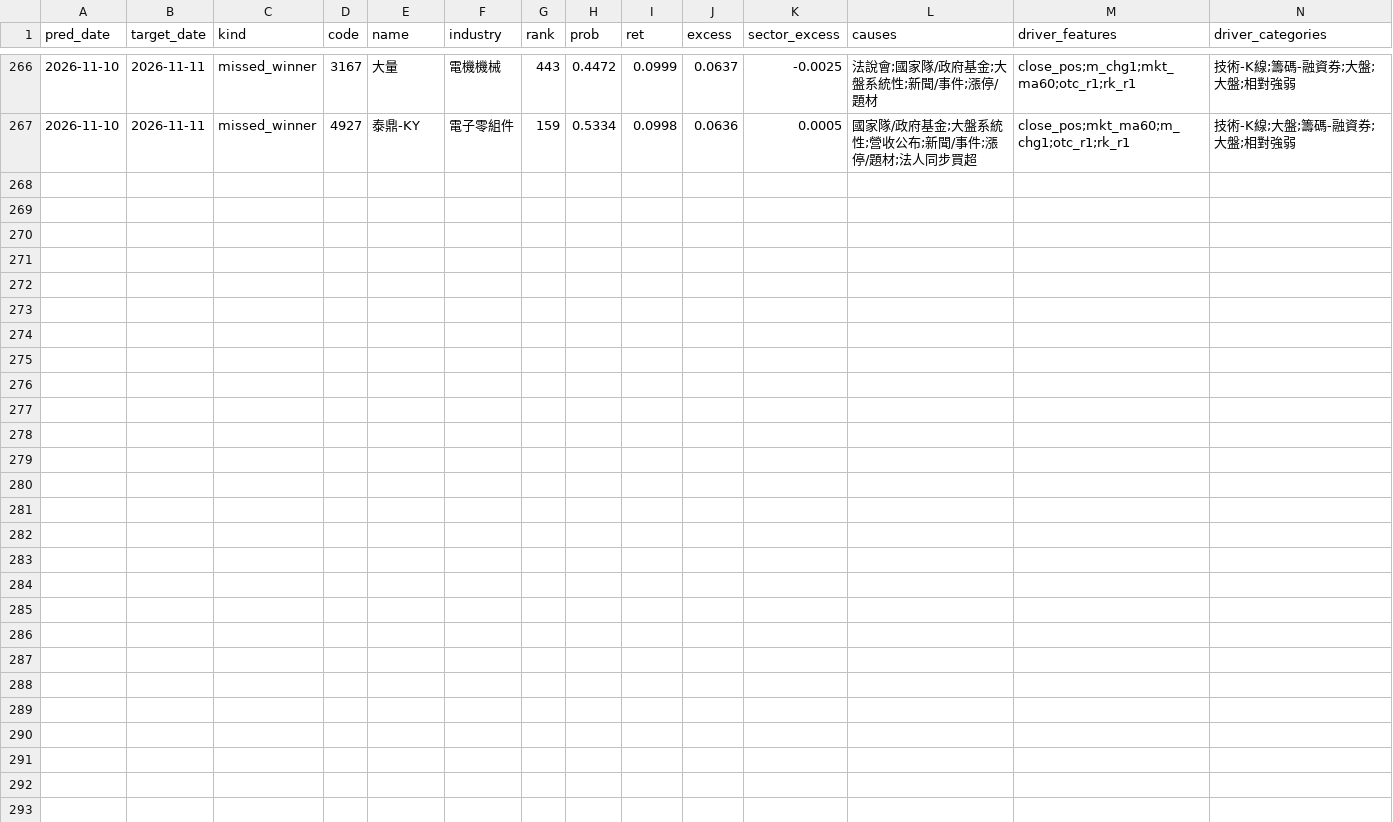
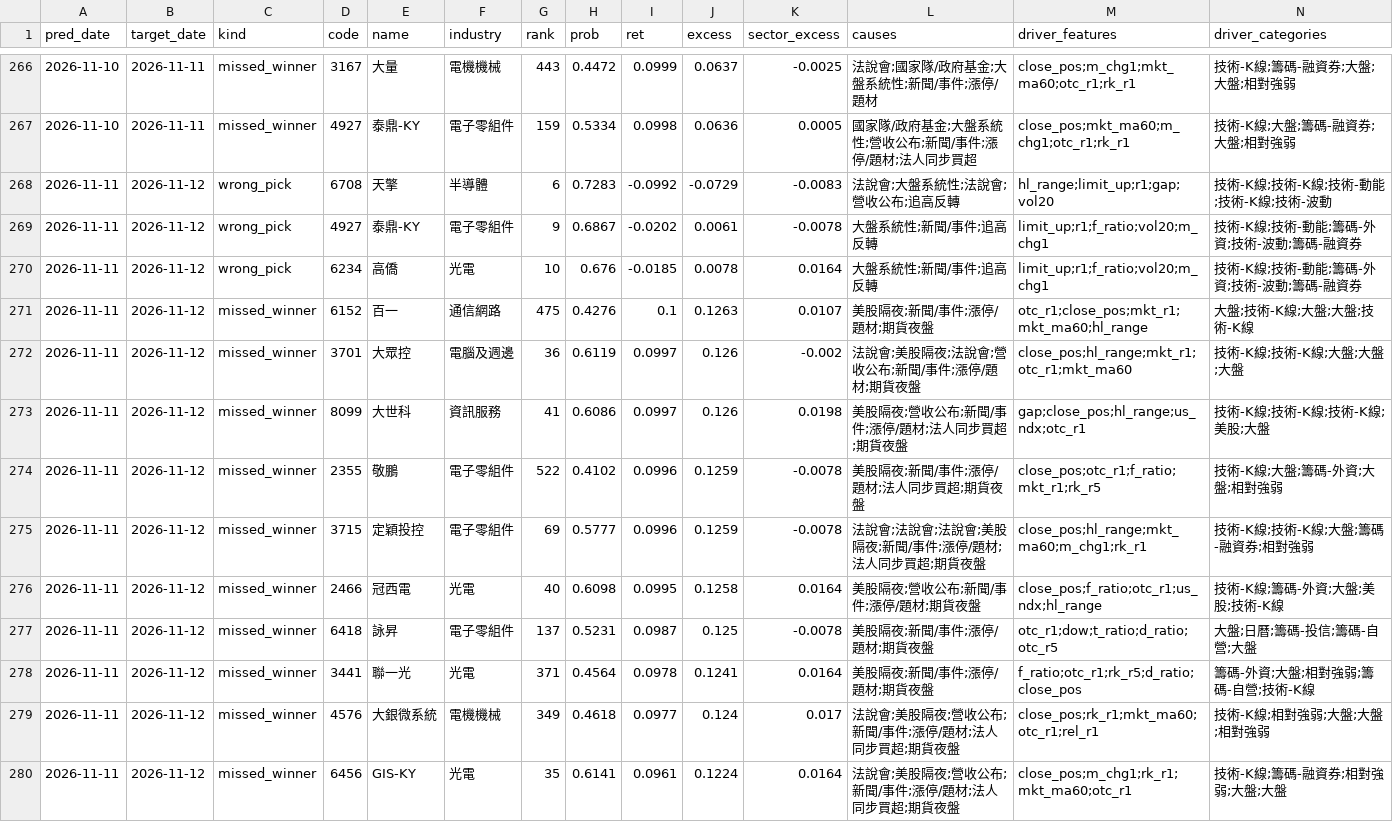
Before and after one commit to ayewin-ai/tw-quant, a CSV file: reports/review_log.csv, drawn as a sheet; only a part is shown, gaps mark what is left out; rows hold the shown columns only; the diff names each change by its address in the sheet, - before the commit and + after, or states it on an @@ line.

```diff
--- a/reports/review_log.csv
+++ b/reports/review_log.csv
+row 268: 2026-11-11 | 2026-11-12 | wrong_pick | 6708 | 天擎 | 半導體 | 6 | 0.7283 | -0.0992 | -0.0729 | -0.0083 | 法說會;大盤系統性;法說會;營收公布;追高反轉 | hl_range;limit_up;r1;gap;vol20 | 技術-K線;技術-K線;技術-動能;技術-K線;技術-波動
+row 269: 2026-11-11 | 2026-11-12 | wrong_pick | 4927 | 泰鼎-KY | 電子零組件 | 9 | 0.6867 | -0.0202 | 0.0061 | -0.0078 | 大盤系統性;新聞/事件;追高反轉 | limit_up;r1;f_ratio;vol20;m_chg1 | 技術-K線;技術-動能;籌碼-外資;技術-波動;籌碼-融資券
+row 270: 2026-11-11 | 2026-11-12 | wrong_pick | 6234 | 高僑 | 光電 | 10 | 0.676 | -0.0185 | 0.0078 | 0.0164 | 大盤系統性;新聞/事件;追高反轉 | limit_up;r1;f_ratio;vol20;m_chg1 | 技術-K線;技術-動能;籌碼-外資;技術-波動;籌碼-融資券
+row 271: 2026-11-11 | 2026-11-12 | missed_winner | 6152 | 百一 | 通信網路 | 475 | 0.4276 | 0.1 | 0.1263 | 0.0107 | 美股隔夜;新聞/事件;漲停/題材;期貨夜盤 | otc_r1;close_pos;mkt_r1;mkt_ma60;hl_range | 大盤;技術-K線;大盤;大盤;技術-K線
+row 272: 2026-11-11 | 2026-11-12 | missed_winner | 3701 | 大眾控 | 電腦及週邊 | 36 | 0.6119 | 0.0997 | 0.126 | -0.002 | 法說會;美股隔夜;法說會;營收公布;新聞/事件;漲停/題材;期貨夜盤 | close_pos;hl_range;mkt_r1;otc_r1;mkt_ma60 | 技術-K線;技術-K線;大盤;大盤;大盤
+row 273: 2026-11-11 | 2026-11-12 | missed_winner | 8099 | 大世科 | 資訊服務 | 41 | 0.6086 | 0.0997 | 0.126 | 0.0198 | 美股隔夜;營收公布;新聞/事件;漲停/題材;法人同步買超;期貨夜盤 | gap;close_pos;hl_range;us_ndx;otc_r1 | 技術-K線;技術-K線;技術-K線;美股;大盤
+row 274: 2026-11-11 | 2026-11-12 | missed_winner | 2355 | 敬鵬 | 電子零組件 | 522 | 0.4102 | 0.0996 | 0.1259 | -0.0078 | 美股隔夜;新聞/事件;漲停/題材;法人同步買超;期貨夜盤 | close_pos;otc_r1;f_ratio;mkt_r1;rk_r5 | 技術-K線;大盤;籌碼-外資;大盤;相對強弱
+row 275: 2026-11-11 | 2026-11-12 | missed_winner | 3715 | 定穎投控 | 電子零組件 | 69 | 0.5777 | 0.0996 | 0.1259 | -0.0078 | 法說會;法說會;法說會;美股隔夜;新聞/事件;漲停/題材;法人同步買超;期貨夜盤 | close_pos;hl_range;mkt_ma60;m_chg1;rk_r1 | 技術-K線;技術-K線;大盤;籌碼-融資券;相對強弱
+row 276: 2026-11-11 | 2026-11-12 | missed_winner | 2466 | 冠西電 | 光電 | 40 | 0.6098 | 0.0995 | 0.1258 | 0.0164 | 美股隔夜;營收公布;新聞/事件;漲停/題材;期貨夜盤 | close_pos;f_ratio;otc_r1;us_ndx;hl_range | 技術-K線;籌碼-外資;大盤;美股;技術-K線
+row 277: 2026-11-11 | 2026-11-12 | missed_winner | 6418 | 詠昇 | 電子零組件 | 137 | 0.5231 | 0.0987 | 0.125 | -0.0078 | 美股隔夜;新聞/事件;漲停/題材;期貨夜盤 | otc_r1;dow;t_ratio;d_ratio;otc_r5 | 大盤;日曆;籌碼-投信;籌碼-自營;大盤
+row 278: 2026-11-11 | 2026-11-12 | missed_winner | 3441 | 聯一光 | 光電 | 371 | 0.4564 | 0.0978 | 0.1241 | 0.0164 | 美股隔夜;新聞/事件;漲停/題材;期貨夜盤 | f_ratio;otc_r1;rk_r5;d_ratio;close_pos | 籌碼-外資;大盤;相對強弱;籌碼-自營;技術-K線
+row 279: 2026-11-11 | 2026-11-12 | missed_winner | 4576 | 大銀微系統 | 電機機械 | 349 | 0.4618 | 0.0977 | 0.124 | 0.017 | 法說會;美股隔夜;營收公布;新聞/事件;漲停/題材;法人同步買超;期貨夜盤 | close_pos;rk_r1;mkt_ma60;otc_r1;rel_r1 | 技術-K線;相對強弱;大盤;大盤;相對強弱
+row 280: 2026-11-11 | 2026-11-12 | missed_winner | 6456 | GIS-KY | 光電 | 35 | 0.6141 | 0.0961 | 0.1224 | 0.0164 | 法說會;美股隔夜;營收公布;新聞/事件;漲停/題材;法人同步買超;期貨夜盤 | close_pos;m_chg1;rk_r1;mkt_ma60;otc_r1 | 技術-K線;籌碼-融資券;相對強弱;大盤;大盤
```
Also changed, not shown: reports/archive/daily_summary.csv, reports/performance_log.csv, 33 other files.
